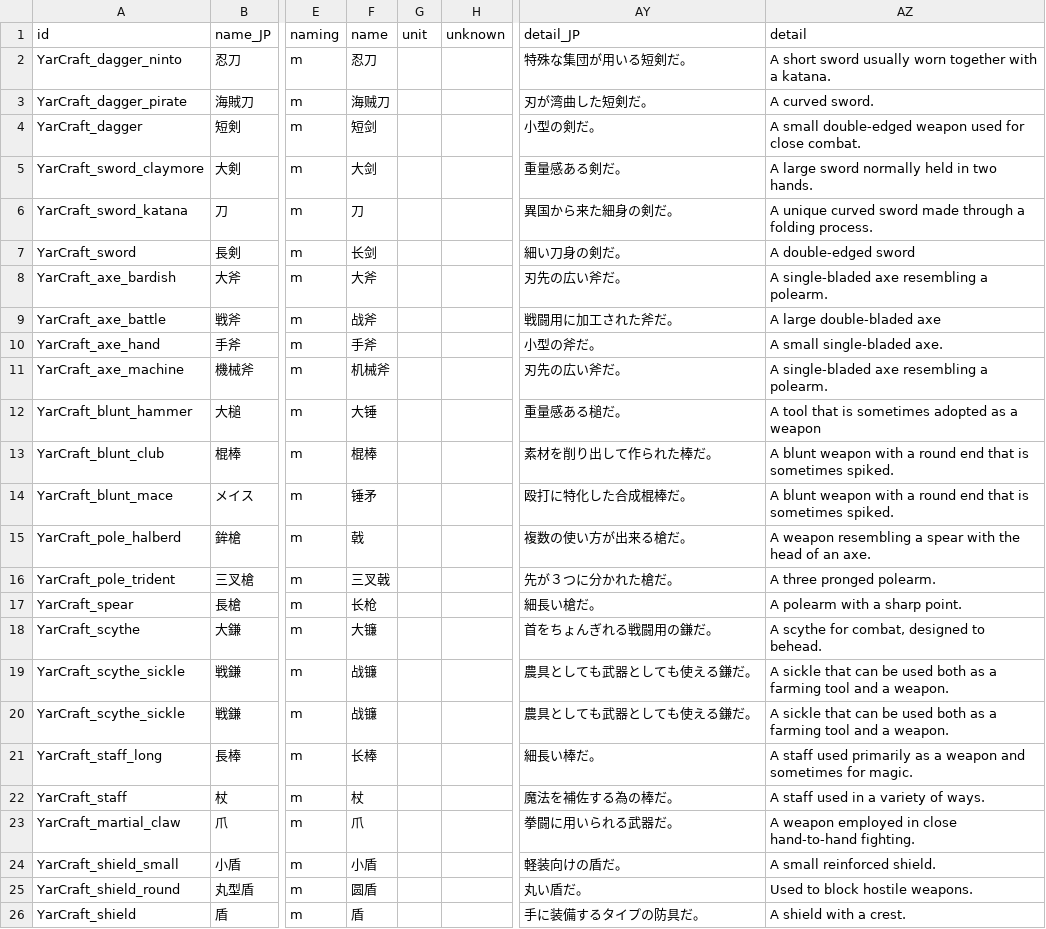
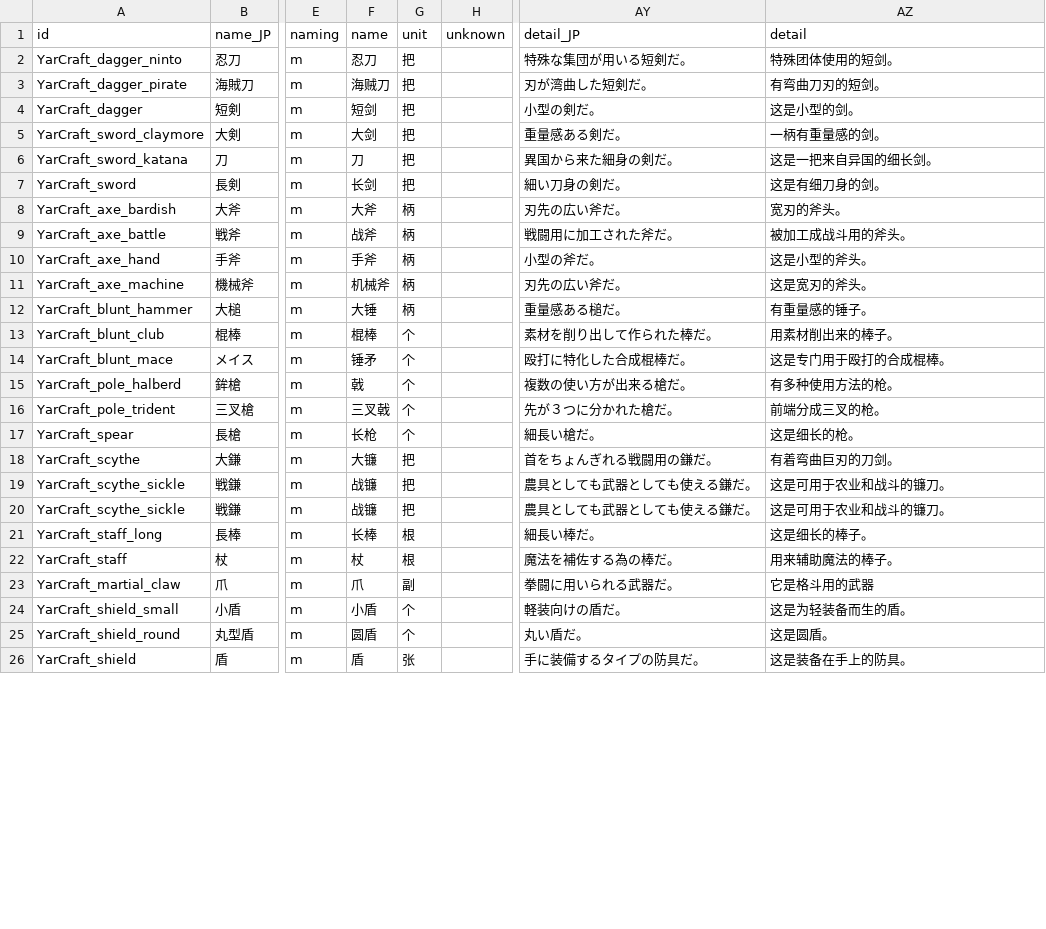
Before and after one commit to hirmiura/elin-yar-craft, a CSV file: Yar_Craft_CN/EDEFW_Thing_YarCraft_deprecated.csv, drawn as a sheet; only a part is shown, gaps mark what is left out; the diff covers the shown part only; the diff names each change by its address in the sheet, - before the commit and + after, or states it on an @@ line.

```diff
--- a/Yar_Craft_CN/EDEFW_Thing_YarCraft_deprecated.csv
+++ b/Yar_Craft_CN/EDEFW_Thing_YarCraft_deprecated.csv
-G2:G7 (unit): (empty)
+G2:G7 (unit): 把
-AZ2 (detail): A short sword usually worn together with a katana.
+AZ2 (detail): 特殊团体使用的短剑。
-AZ3 (detail): A curved sword.
+AZ3 (detail): 有弯曲刀刃的短剑。
-AZ4 (detail): A small double-edged weapon used for close combat.
+AZ4 (detail): 这是小型的剑。
-AZ5 (detail): A large sword normally held in two hands.
+AZ5 (detail): 一柄有重量感的剑。
-AZ6 (detail): A unique curved sword made through a folding process.
+AZ6 (detail): 这是一把来自异国的细长剑。
-AZ7 (detail): A double-edged sword
+AZ7 (detail): 这是有细刀身的剑。
-G8:G12 (unit): (empty)
+G8:G12 (unit): 柄
-AZ8 (detail): A single-bladed axe resembling a polearm.
+AZ8 (detail): 宽刃的斧头。
-AZ9 (detail): A large double-bladed axe
+AZ9 (detail): 被加工成战斗用的斧头。
-AZ10 (detail): A small single-bladed axe.
+AZ10 (detail): 这是小型的斧头。
-AZ11 (detail): A single-bladed axe resembling a polearm.
+AZ11 (detail): 这是宽刃的斧头。
-AZ12 (detail): A tool that is sometimes adopted as a weapon
+AZ12 (detail): 有重量感的锤子。
-G13:G17 (unit): (empty)
+G13:G17 (unit): 个
-AZ13 (detail): A blunt weapon with a round end that is sometimes spiked.
+AZ13 (detail): 用素材削出来的棒子。
-AZ14 (detail): A blunt weapon with a round end that is sometimes spiked.
+AZ14 (detail): 这是专门用于殴打的合成棍棒。
-AZ15 (detail): A weapon resembling a spear with the head of an axe.
+AZ15 (detail): 有多种使用方法的枪。
-AZ16 (detail): A three pronged polearm.
+AZ16 (detail): 前端分成三叉的枪。
-AZ17 (detail): A polearm with a sharp point.
+AZ17 (detail): 这是细长的枪。
-G18:G20 (unit): (empty)
+G18:G20 (unit): 把
-AZ18 (detail): A scythe for combat, designed to behead.
+AZ18 (detail): 有着弯曲巨刃的刀剑。
-AZ19:AZ20 (detail): A sickle that can be used both as a farming tool and a weapon.
+AZ19:AZ20 (detail): 这是可用于农业和战斗的镰刀。
-G21:G22 (unit): (empty)
+G21:G22 (unit): 根
-AZ21 (detail): A staff used primarily as a weapon and sometimes for magic.
+AZ21 (detail): 这是细长的棒子。
-AZ22 (detail): A staff used in a variety of ways.
+AZ22 (detail): 用来辅助魔法的棒子。
-G23 (unit): (empty)
+G23 (unit): 副
-AZ23 (detail): A weapon employed in close hand-to-hand fighting.
+AZ23 (detail): 它是格斗用的武器
-G24:G25 (unit): (empty)
+G24:G25 (unit): 个
-AZ24 (detail): A small reinforced shield.
+AZ24 (detail): 这是为轻装备而生的盾。
-AZ25 (detail): Used to block hostile weapons.
+AZ25 (detail): 这是圆盾。
-G26 (unit): (empty)
+G26 (unit): 张
-AZ26 (detail): A shield with a crest.
+AZ26 (detail): 这是装备在手上的防具。
```
Also changed, not shown: 6 edited cells elsewhere in this file, Yar_Craft_CN/EDEFW_Thing_YarCraft_Armor.csv, Yar_Craft_CN/EDEFW_Thing_YarCraft_Weapon.csv, 1 other file.
